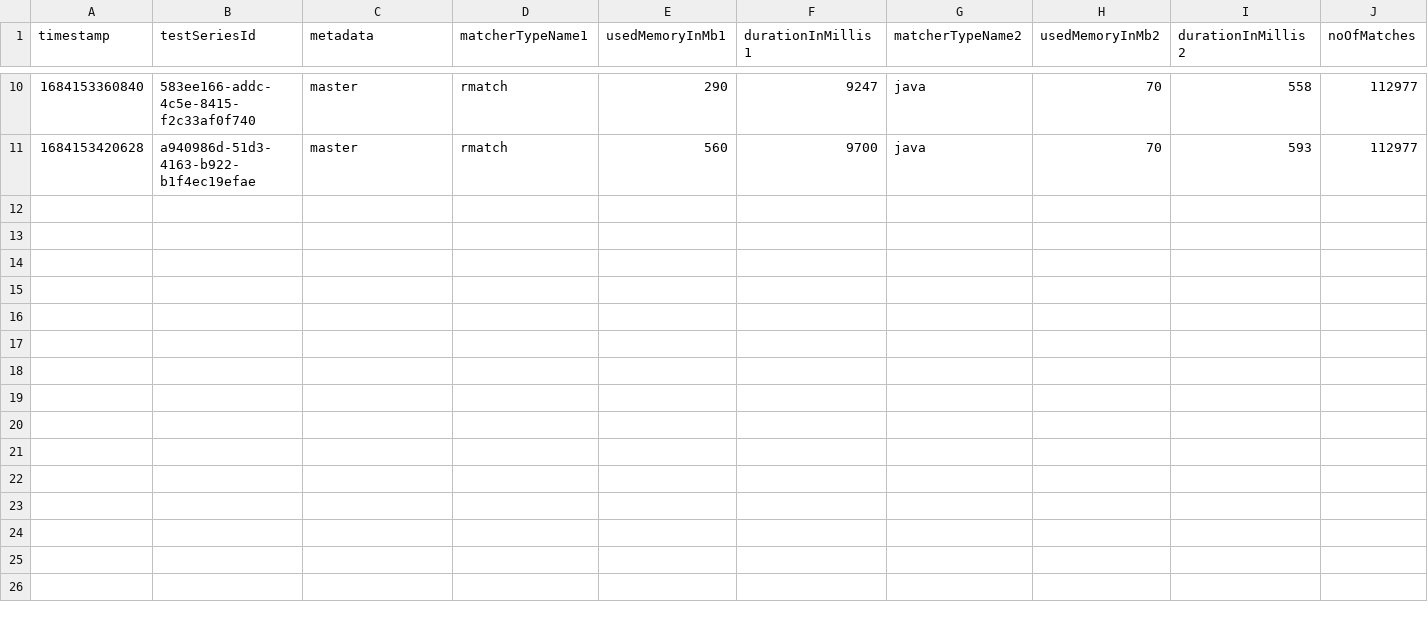
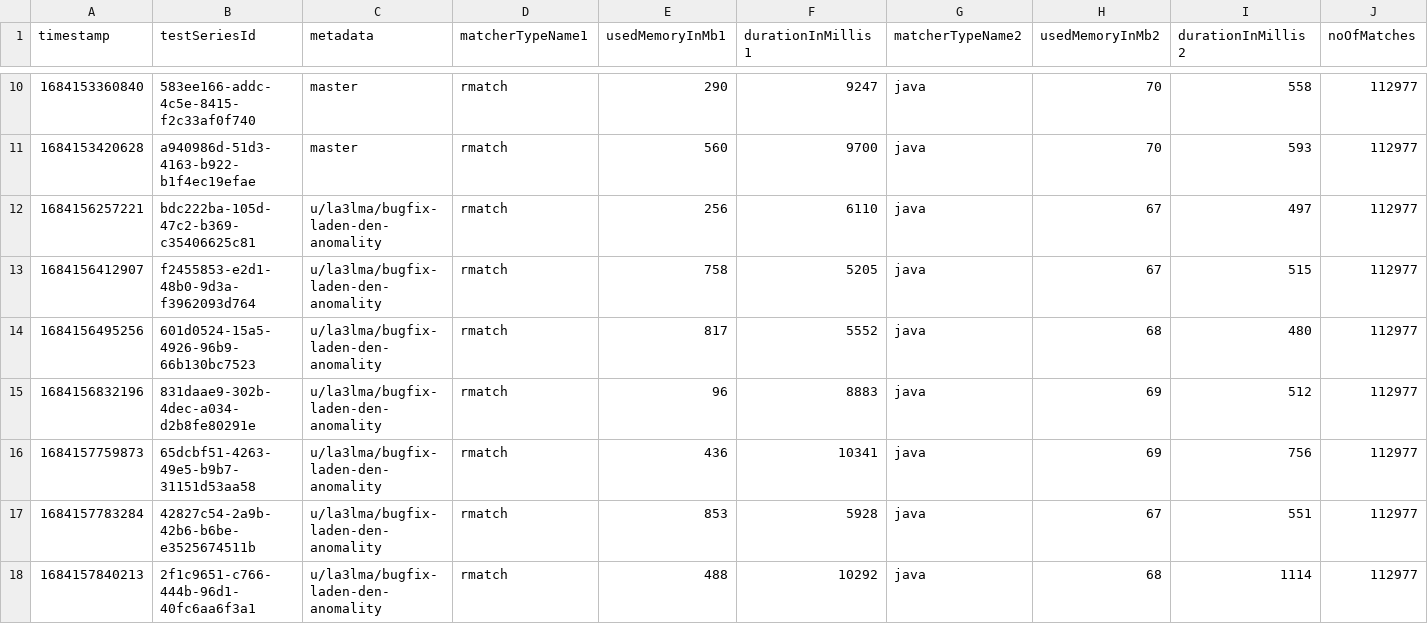
Before and after one commit to la3lma/rmatch, a CSV file: rmatch-tester/logs/large-corpus-log.csv, drawn as a sheet; only a part is shown, gaps mark what is left out; rows hold the shown columns only; the diff names each change by its address in the sheet, - before the commit and + after, or states it on an @@ line.

Commit message:
During analysis in unit test I'm not able to confirm that the den/laden anomality is reproduced when running the native matcher on the same corpus and the same set of regular expressions as in the BenchmarkLargeCorpus test.  Need to take a look at this with fresh eyes to see how the anomality really manifests.

```diff
--- a/rmatch-tester/logs/large-corpus-log.csv
+++ b/rmatch-tester/logs/large-corpus-log.csv
+row 12: 1684156257221 | bdc222ba-105d-47c2-b369-c35406625c81 | u/la3lma/bugfix-laden-den-anomality | rmatch | 256 | 6110 | java | 67 | 497 | 112977
+row 13: 1684156412907 | f2455853-e2d1-48b0-9d3a-f3962093d764 | u/la3lma/bugfix-laden-den-anomality | rmatch | 758 | 5205 | java | 67 | 515 | 112977
+row 14: 1684156495256 | 601d0524-15a5-4926-96b9-66b130bc7523 | u/la3lma/bugfix-laden-den-anomality | rmatch | 817 | 5552 | java | 68 | 480 | 112977
+row 15: 1684156832196 | 831daae9-302b-4dec-a034-d2b8fe80291e | u/la3lma/bugfix-laden-den-anomality | rmatch | 96 | 8883 | java | 69 | 512 | 112977
+row 16: 1684157759873 | 65dcbf51-4263-49e5-b9b7-31151d53aa58 | u/la3lma/bugfix-laden-den-anomality | rmatch | 436 | 10341 | java | 69 | 756 | 112977
+row 17: 1684157783284 | 42827c54-2a9b-42b6-b6be-e3525674511b | u/la3lma/bugfix-laden-den-anomality | rmatch | 853 | 5928 | java | 67 | 551 | 112977
+row 18: 1684157840213 | 2f1c9651-c766-444b-96d1-40fc6aa6f3a1 | u/la3lma/bugfix-laden-den-anomality | rmatch | 488 | 10292 | java | 68 | 1114 | 112977
```
Also changed, not shown: 3 other files.
